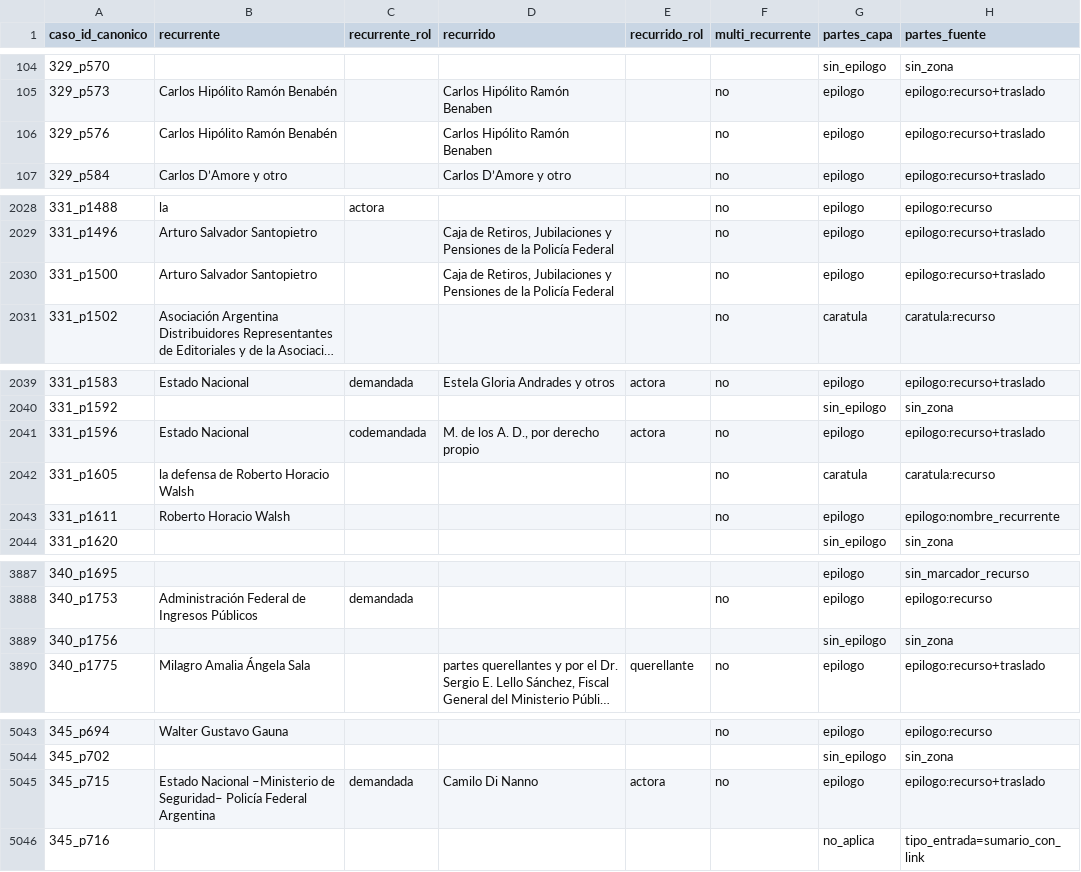
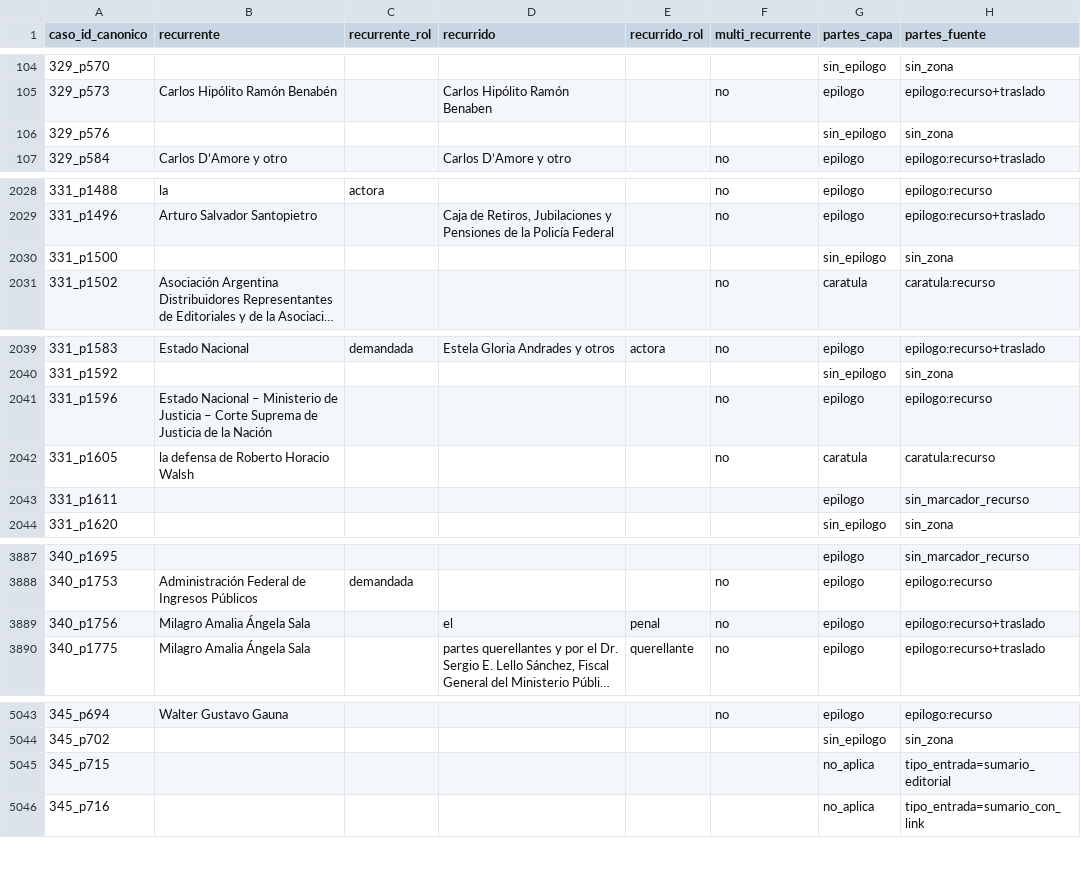
Before and after one commit to guillee1010/corpus-csjn, a CSV file: output/parser/csjn_casos_partes.csv, drawn as a sheet; only a part is shown, gaps mark what is left out; long unchanged cells end in …; the diff covers the shown part only; the diff names each change by its address in the sheet, - before the commit and + after, or states it on an @@ line.

Commit message:
fix(parser): B147/D1 v33.0 (MAJOR) - guards de forma en tiers exact/prefix de refinar_inicio_por_titulo; flip-set 93 adjudicado, regolden + manifest [CLEAN] 64

```diff
--- a/output/parser/csjn_casos_partes.csv
+++ b/output/parser/csjn_casos_partes.csv
-B106 (recurrente): Carlos Hipólito Ramón Benabén
+B106 (recurrente): (empty)
-D106 (recurrido): Carlos Hipólito Ramón Benaben
+D106 (recurrido): (empty)
-F106 (multi_recurrente): no
+F106 (multi_recurrente): (empty)
-G106 (partes_capa): epilogo
+G106 (partes_capa): sin_epilogo
-H106 (partes_fuente): epilogo:recurso+traslado
+H106 (partes_fuente): sin_zona
-B2030 (recurrente): Arturo Salvador Santopietro
+B2030 (recurrente): (empty)
-D2030 (recurrido): Caja de Retiros, Jubilaciones y Pensiones de la Policía Federal
+D2030 (recurrido): (empty)
-F2030 (multi_recurrente): no
+F2030 (multi_recurrente): (empty)
-G2030 (partes_capa): epilogo
+G2030 (partes_capa): sin_epilogo
-H2030 (partes_fuente): epilogo:recurso+traslado
+H2030 (partes_fuente): sin_zona
-B2041 (recurrente): Estado Nacional
+B2041 (recurrente): Estado Nacional – Ministerio de Justicia – Corte Suprema de Justicia de la Nación
-C2041 (recurrente_rol): codemandada
+C2041 (recurrente_rol): (empty)
-D2041 (recurrido): M. de los A. D., por derecho propio
+D2041 (recurrido): (empty)
-E2041 (recurrido_rol): actora
+E2041 (recurrido_rol): (empty)
-H2041 (partes_fuente): epilogo:recurso+traslado
+H2041 (partes_fuente): epilogo:recurso
-B2043 (recurrente): Roberto Horacio Walsh
+B2043 (recurrente): (empty)
-F2043 (multi_recurrente): no
+F2043 (multi_recurrente): (empty)
-H2043 (partes_fuente): epilogo:nombre_recurrente
+H2043 (partes_fuente): sin_marcador_recurso
-B3889 (recurrente): (empty)
+B3889 (recurrente): Milagro Amalia Ángela Sala
-D3889 (recurrido): (empty)
+D3889 (recurrido): el
-E3889 (recurrido_rol): (empty)
+E3889 (recurrido_rol): penal
-F3889 (multi_recurrente): (empty)
+F3889 (multi_recurrente): no
-G3889 (partes_capa): sin_epilogo
+G3889 (partes_capa): epilogo
-H3889 (partes_fuente): sin_zona
+H3889 (partes_fuente): epilogo:recurso+traslado
-B5045 (recurrente): Estado Nacional –Ministerio de Seguridad– Policía Federal Argentina
+B5045 (recurrente): (empty)
-C5045 (recurrente_rol): demandada
+C5045 (recurrente_rol): (empty)
-D5045 (recurrido): Camilo Di Nanno
+D5045 (recurrido): (empty)
-E5045 (recurrido_rol): actora
+E5045 (recurrido_rol): (empty)
-F5045 (multi_recurrente): no
+F5045 (multi_recurrente): (empty)
-G5045 (partes_capa): epilogo
+G5045 (partes_capa): no_aplica
-H5045 (partes_fuente): epilogo:recurso+traslado
+H5045 (partes_fuente): tipo_entrada=sumario_editorial
```
Also changed, not shown: 41 edited cells elsewhere in this file, output/parser/csjn_casos_materia.csv, output/parser/csjn_casos_recursos.csv, 8 other files.
